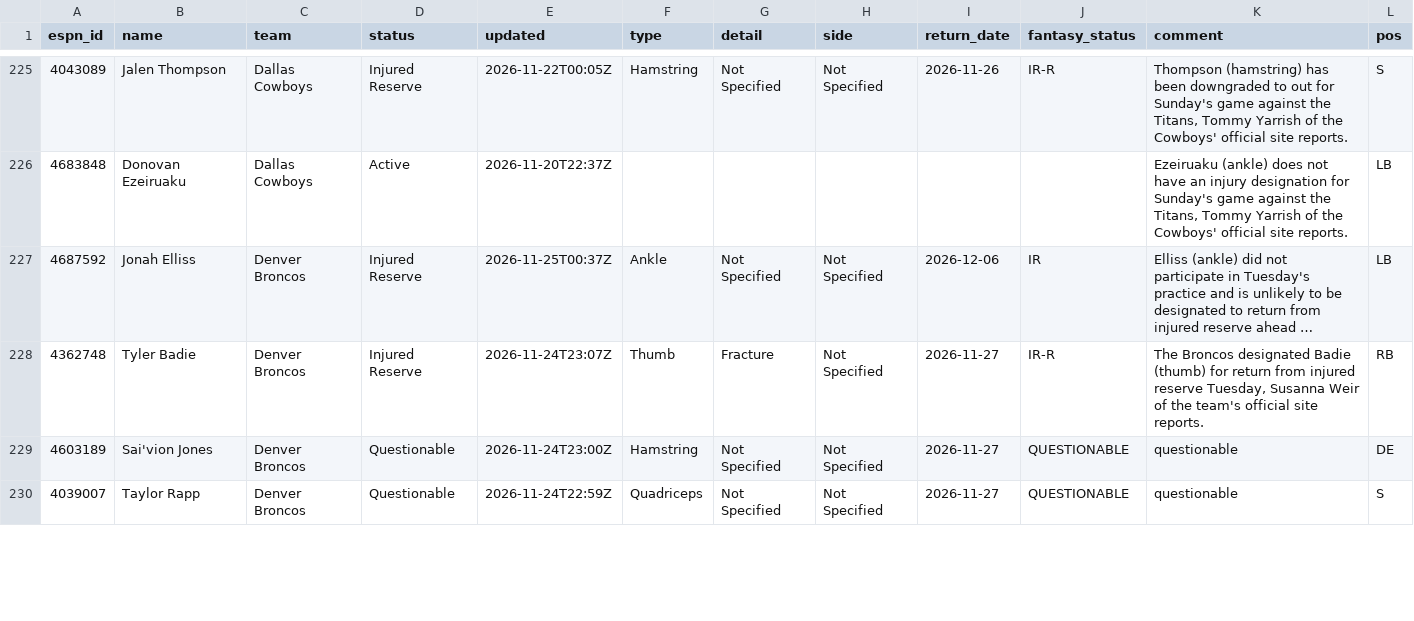
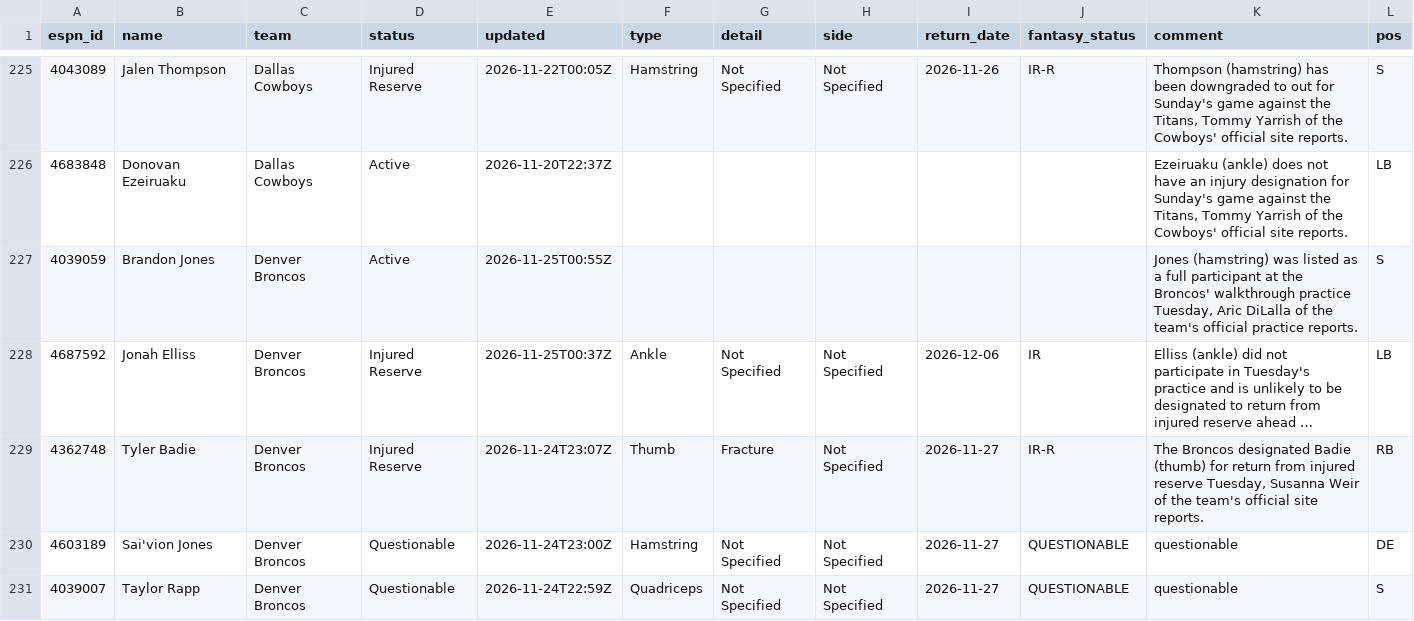
Before and after one commit to ChefJulio/nfl-edge, a CSV file: data/espn_injuries/2026-11-24.csv, drawn as a sheet; only a part is shown, gaps mark what is left out; long unchanged cells end in …; the diff covers the shown part only; the diff names each change by its address in the sheet, - before the commit and + after, or states it on an @@ line.

```diff
--- a/data/espn_injuries/2026-11-24.csv
+++ b/data/espn_injuries/2026-11-24.csv
+row 227: 4039059 | Brandon Jones | Denver Broncos | Active | 2026-11-25T00:55Z |  |  |  |  |  | Jones (hamstring) was listed as a full participant at the Broncos' walkthrough practice Tuesday, Aric DiLalla of the team's official practice reports. | S
```
Also changed, not shown: 5 added rows and 6 removed rows elsewhere in this file, 3 other files.
